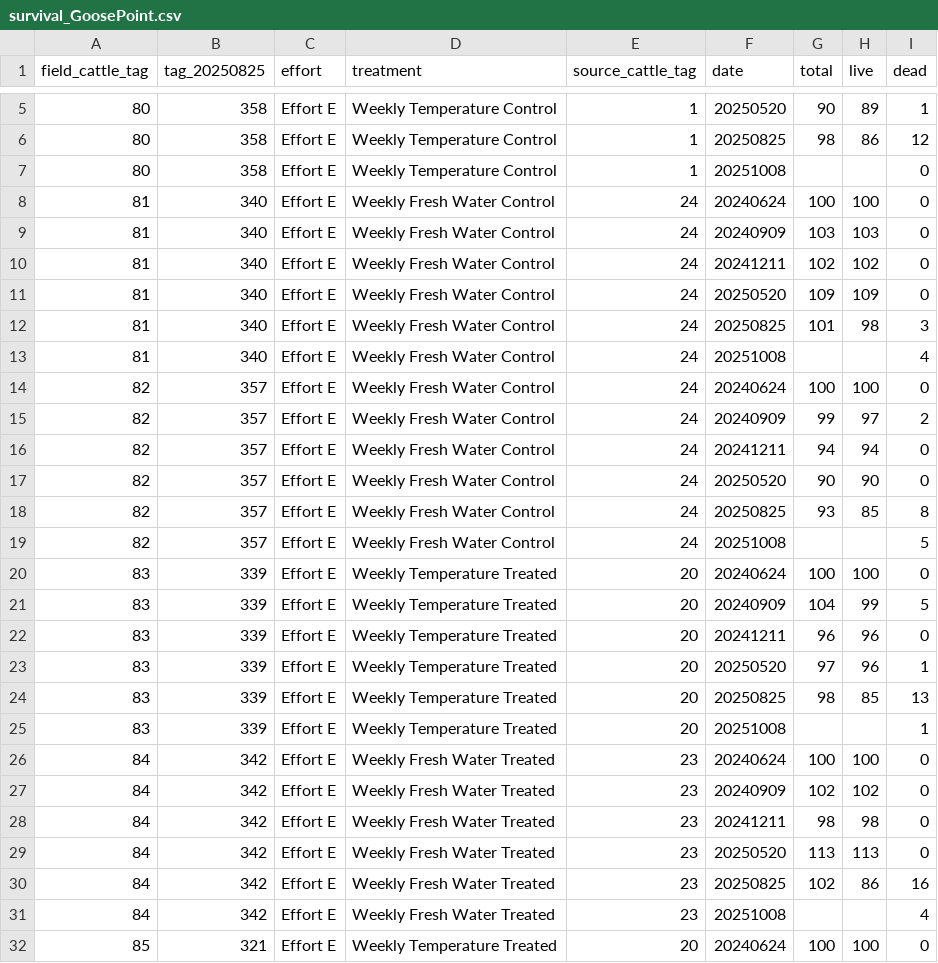
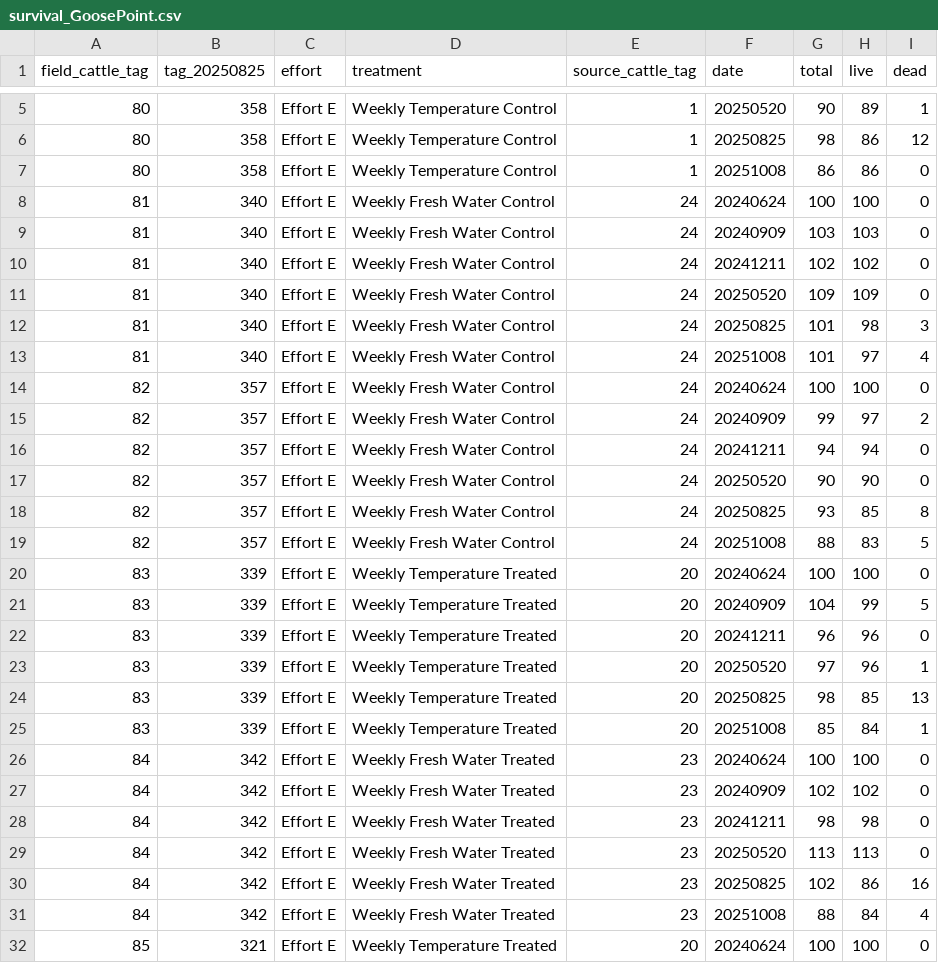
Before and after one commit to RobertsLab/project-gigas-conditioning, a CSV file: data/outplanting/GoosePoint/survival_GoosePoint.csv, drawn as a sheet; only a part is shown, gaps mark what is left out; the diff covers the shown part only.

```diff
--- a/data/outplanting/GoosePoint/survival_GoosePoint.csv
+++ b/data/outplanting/GoosePoint/survival_GoosePoint.csv
@@ -6,3 +6,3 @@ field_cattle_tag,tag_20250825,effort,treatment,source_cattle_tag,date,total,live
 80,358,Effort E,Weekly Temperature Control,1,20250825,98,86,12
-80,358,Effort E,Weekly Temperature Control,1,20251008,,,0
+80,358,Effort E,Weekly Temperature Control,1,20251008,86,86,0
 81,340,Effort E,Weekly Fresh Water Control,24,20240624,100,100,0
@@ -12,3 +12,3 @@ field_cattle_tag,tag_20250825,effort,treatment,source_cattle_tag,date,total,live
 81,340,Effort E,Weekly Fresh Water Control,24,20250825,101,98,3
-81,340,Effort E,Weekly Fresh Water Control,24,20251008,,,4
+81,340,Effort E,Weekly Fresh Water Control,24,20251008,101,97,4
 82,357,Effort E,Weekly Fresh Water Control,24,20240624,100,100,0
@@ -18,3 +18,3 @@ field_cattle_tag,tag_20250825,effort,treatment,source_cattle_tag,date,total,live
 82,357,Effort E,Weekly Fresh Water Control,24,20250825,93,85,8
-82,357,Effort E,Weekly Fresh Water Control,24,20251008,,,5
+82,357,Effort E,Weekly Fresh Water Control,24,20251008,88,83,5
 83,339,Effort E,Weekly Temperature Treated,20,20240624,100,100,0
@@ -24,3 +24,3 @@ field_cattle_tag,tag_20250825,effort,treatment,source_cattle_tag,date,total,live
 83,339,Effort E,Weekly Temperature Treated,20,20250825,98,85,13
-83,339,Effort E,Weekly Temperature Treated,20,20251008,,,1
+83,339,Effort E,Weekly Temperature Treated,20,20251008,85,84,1
 84,342,Effort E,Weekly Fresh Water Treated,23,20240624,100,100,0
@@ -30,3 +30,3 @@ field_cattle_tag,tag_20250825,effort,treatment,source_cattle_tag,date,total,live
 84,342,Effort E,Weekly Fresh Water Treated,23,20250825,102,86,16
-84,342,Effort E,Weekly Fresh Water Treated,23,20251008,,,4
+84,342,Effort E,Weekly Fresh Water Treated,23,20251008,88,84,4
 85,321,Effort E,Weekly Temperature Treated,20,20240624,100,100,0
```
Also changed, not shown: 18 edited cells elsewhere in this file, 4 other files.
